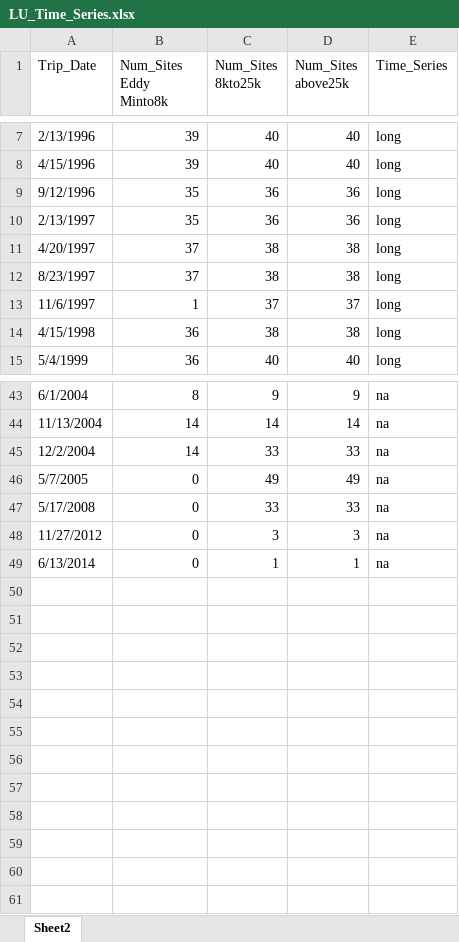
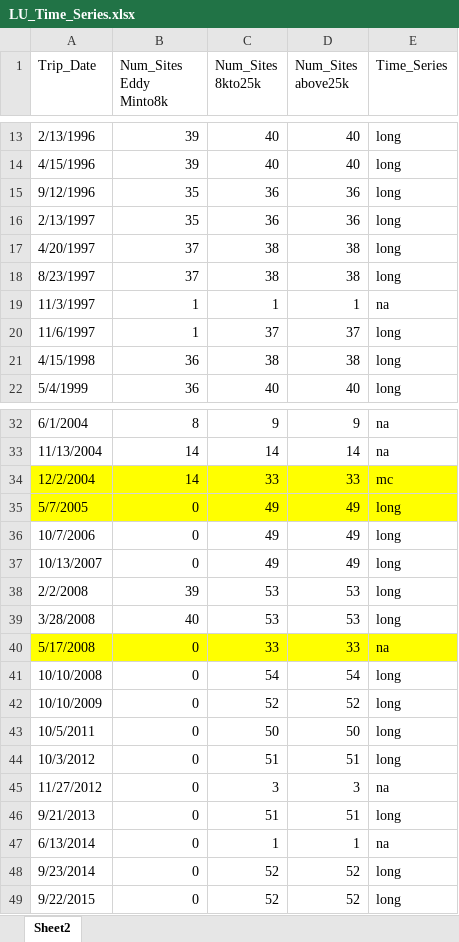
Before and after one commit to danhamill/sandbar_process, an Excel workbook: LU_Time_Series.xlsx, sheet Sheet2, drawn as a sheet; only a part is shown, gaps mark what is left out; values as stored, in another font and other column widths than the file's, no borders; addresses are those after the commit; the diff covers the shown part only; the diff names each change by its address in the sheet, - before the commit and + after, or states it on an @@ line.

```diff
--- a/LU_Time_Series.xlsx (sheet Sheet2)
+++ b/LU_Time_Series.xlsx (sheet Sheet2)
@@ row 39 moved to row 19: 11/3/1997 @@
-A34:E35 fill: none
+A34:E35 fill: #FFFF00
-E34 (Time_Series): na
+E34 (Time_Series): mc
-E35 (Time_Series): na
+E35 (Time_Series): long
+row 36: 10/7/2006 | 0 | 49 | 49 | long
+row 37: 10/13/2007 | 0 | 49 | 49 | long
+row 38: 2/2/2008 | 39 | 53 | 53 | long
+row 39: 3/28/2008 | 40 | 53 | 53 | long
-A40:E40 fill: none
+A40:E40 fill: #FFFF00
+row 41: 10/10/2008 | 0 | 54 | 54 | long
+row 42: 10/10/2009 | 0 | 52 | 52 | long
+row 43: 10/5/2011 | 0 | 50 | 50 | long
+row 44: 10/3/2012 | 0 | 51 | 51 | long
+row 46: 9/21/2013 | 0 | 51 | 51 | long
+row 48: 9/23/2014 | 0 | 52 | 52 | long
+row 49: 9/22/2015 | 0 | 52 | 52 | long
```
Also changed, not shown: 7 added rows, 18 removed rows and 4 moved rows elsewhere in this sheet.
